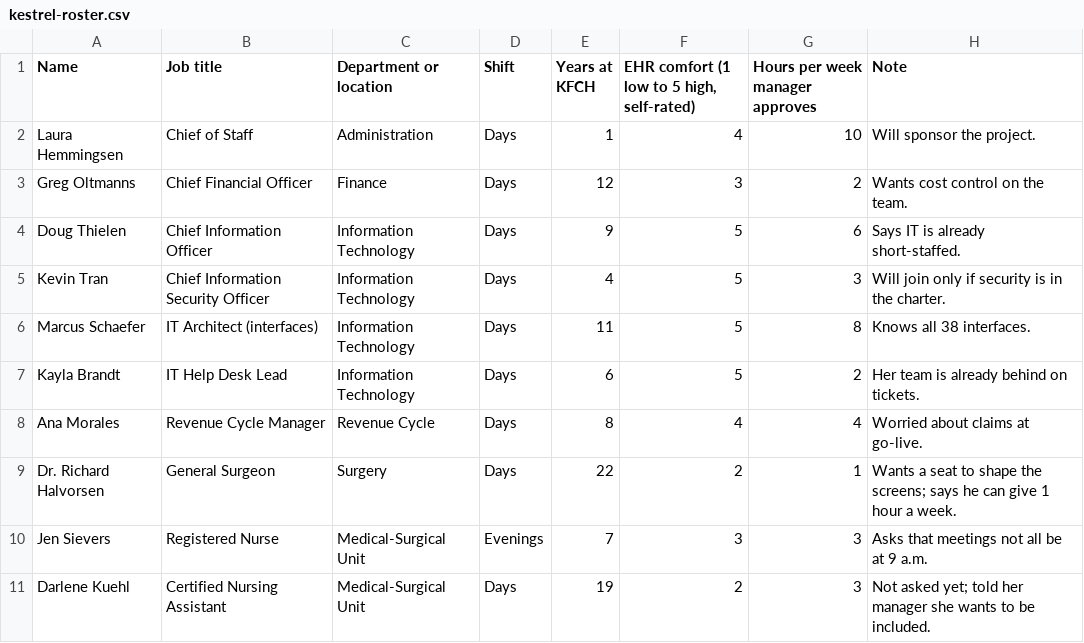
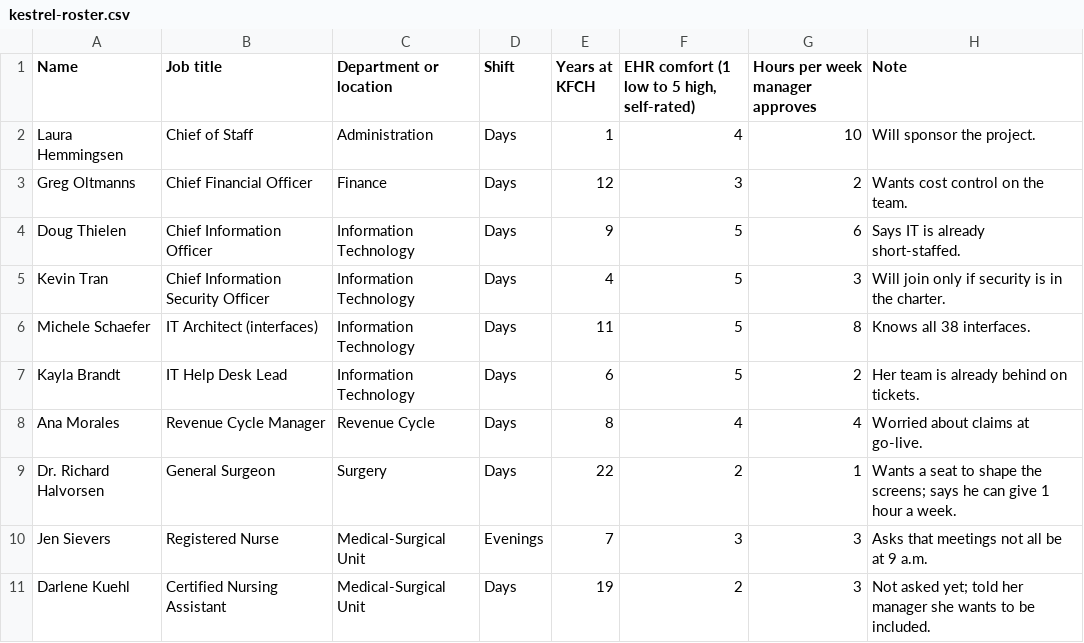
Before and after one commit to bradtrinkle/hcm4030-course, a CSV file: data/module-3/kestrel-roster.csv, drawn as a sheet; only a part is shown.

```diff
--- a/data/module-3/kestrel-roster.csv
+++ b/data/module-3/kestrel-roster.csv
@@ -5,3 +5,3 @@ Doug Thielen,Chief Information Officer,Information Technology,Days,9,5,6,Says IT
 Kevin Tran,Chief Information Security Officer,Information Technology,Days,4,5,3,Will join only if security is in the charter.
-Marcus Schaefer,IT Architect (interfaces),Information Technology,Days,11,5,8,Knows all 38 interfaces.
+Michele Schaefer,IT Architect (interfaces),Information Technology,Days,11,5,8,Knows all 38 interfaces.
 Kayla Brandt,IT Help Desk Lead,Information Technology,Days,6,5,2,Her team is already behind on tickets.
```
Also changed, not shown: 4 other files.
